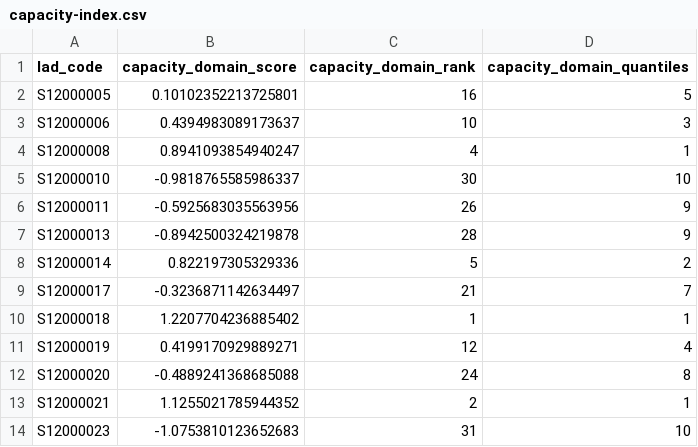
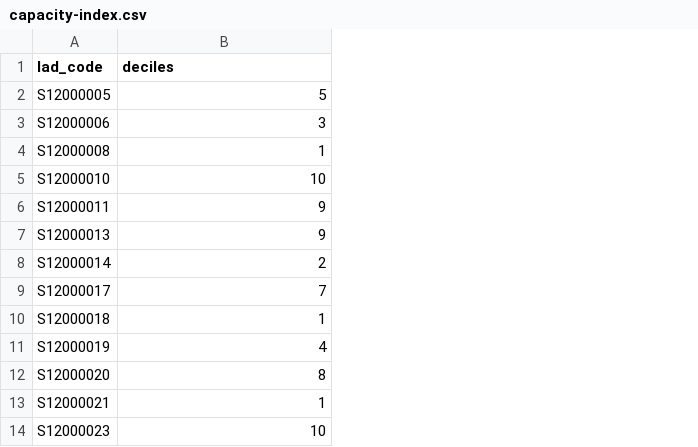
Before and after one commit to britishredcrosssociety/resilience-index, a CSV file: data/capacity/disasters-emergencies/scotland/capacity-index.csv, drawn as a sheet; only a part is shown; removed rows and columns are numbered as before the commit, all else as after; the diff names each change by its address in the sheet, - before the commit and + after, or states it on an @@ line.

Commit message:
update capacity index

```diff
--- a/data/capacity/disasters-emergencies/scotland/capacity-index.csv
+++ b/data/capacity/disasters-emergencies/scotland/capacity-index.csv
-column B (capacity_domain_score), rows 2-14: 0.10102352213725801 | 0.4394983089173637 | 0.8941093854940247 | -0.9818765585986337 | -0.5925683035563956 | -0.8942500324219878 | 0.822197305329336 | -0.3236871142634497 | 1.2207704236885402 | 0.4199170929889271 | -0.4889241368685088 | 1.1255021785944352 | -1.0753810123652683
-column C (capacity_domain_rank), rows 2-14: 16 | 10 | 4 | 30 | 26 | 28 | 5 | 21 | 1 | 12 | 24 | 2 | 31
-B1: capacity_domain_quantiles
+B1: deciles
```
Also changed, not shown: 1 other file.
